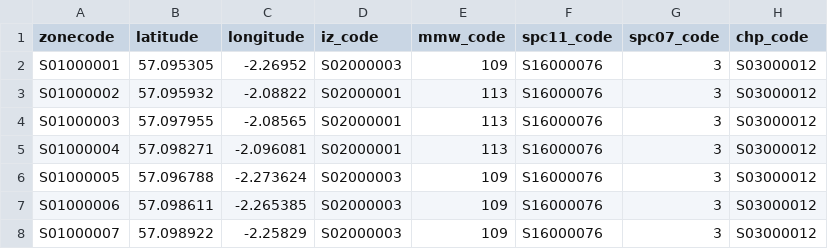
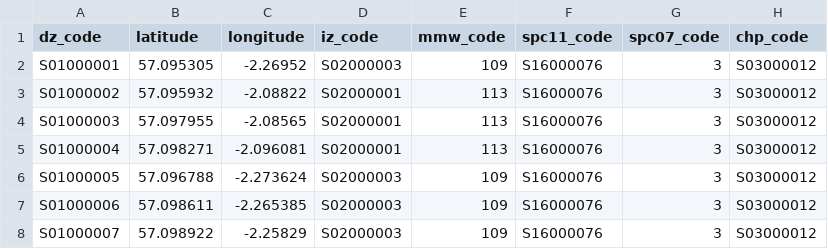
Before and after one commit to johnmackintosh/opendata, a CSV file: scogov_adminzones/sco_datazones.csv, drawn as a sheet; only a part is shown; the diff names each change by its address in the sheet, - before the commit and + after, or states it on an @@ line.

```diff
--- a/scogov_adminzones/sco_datazones.csv
+++ b/scogov_adminzones/sco_datazones.csv
-A1: zonecode
+A1: dz_code
```
Also changed, not shown: scogov_adminzones/sco_healthboards.csv, scogov_adminzones/sco_healthboards_mype.csv.
